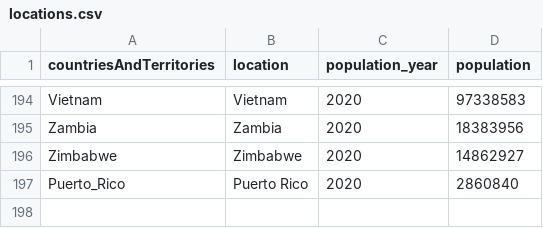
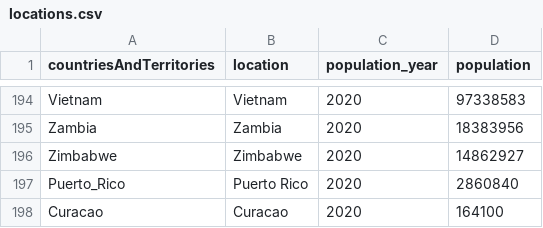
Before and after one commit to hjstein/covid-19-data, a CSV file: public/data/ecdc/locations.csv, drawn as a sheet; only a part is shown, gaps mark what is left out.

```diff
--- a/public/data/ecdc/locations.csv
+++ b/public/data/ecdc/locations.csv
@@ -197 +197,2 @@ Zimbabwe,Zimbabwe,2020,14862927
 Puerto_Rico,Puerto Rico,2020,2860840
+Curacao,Curacao,2020,164100
```
Also changed, not shown: input/ecdc/ecdc_country_standardized.csv, public/data/ecdc/new_deaths.csv, 11 other files.
